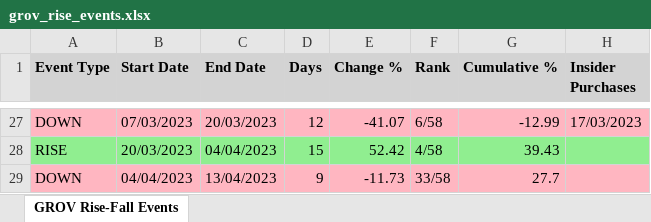
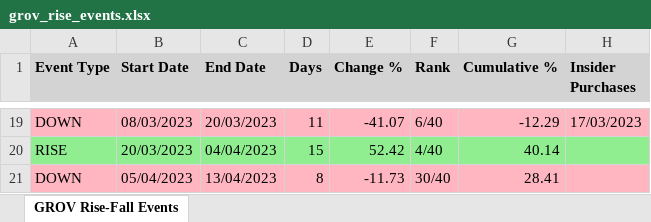
Before and after one commit to sagivO2150/me-stocks, an Excel workbook: output CSVs/grov_rise_events.xlsx, sheet GROV Rise-Fall Events, drawn as a sheet; only a part is shown, gaps mark what is left out; values as stored, in another font and other column widths than the file's, no borders; addresses are those after the commit; the diff covers the shown part only; the diff names each change by its address in the sheet, - before the commit and + after, or states it on an @@ line.

Commit message:
Refine insider strategy; improve XLSX output formatting
Enhanced insider conviction strategy logic and updated XLSX output for Grov rise events, ensuring better readability and accuracy.

Key changes:
- Adjusted rise detection logic to account for hot stock scenarios.
- Added plateau detection for minimal price movements.
- Improved XLSX formatting for Grov rise events.
- Removed temporary XLSX file from output directory.

============================================================
  FEATURE LABELS
============================================================

# POC_tests

```diff
--- a/output CSVs/grov_rise_events.xlsx (sheet GROV Rise-Fall Events)
+++ b/output CSVs/grov_rise_events.xlsx (sheet GROV Rise-Fall Events)
-B19 (Start Date): 07/03/2023
+B19 (Start Date): 08/03/2023
-D19 (Days): 12
+D19 (Days): 11
-F19 (Rank): 6/58
+F19 (Rank): 6/40
-G19 (Cumulative %): -12.99
+G19 (Cumulative %): -12.29
-F20 (Rank): 4/58
+F20 (Rank): 4/40
-G20 (Cumulative %): 39.43
+G20 (Cumulative %): 40.14
-B21 (Start Date): 04/04/2023
+B21 (Start Date): 05/04/2023
-D21 (Days): 9
+D21 (Days): 8
-F21 (Rank): 33/58
+F21 (Rank): 30/40
-G21 (Cumulative %): 27.7
+G21 (Cumulative %): 28.41
```
Also changed, not shown: other rows of this sheet, 2 other files.
